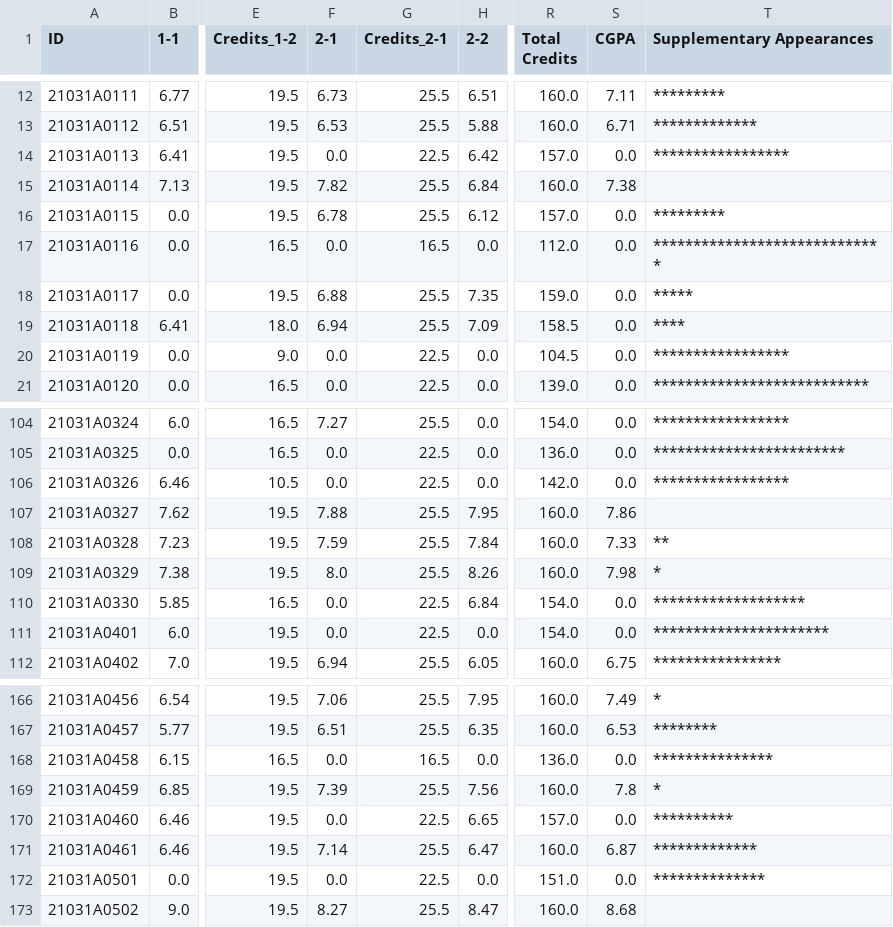
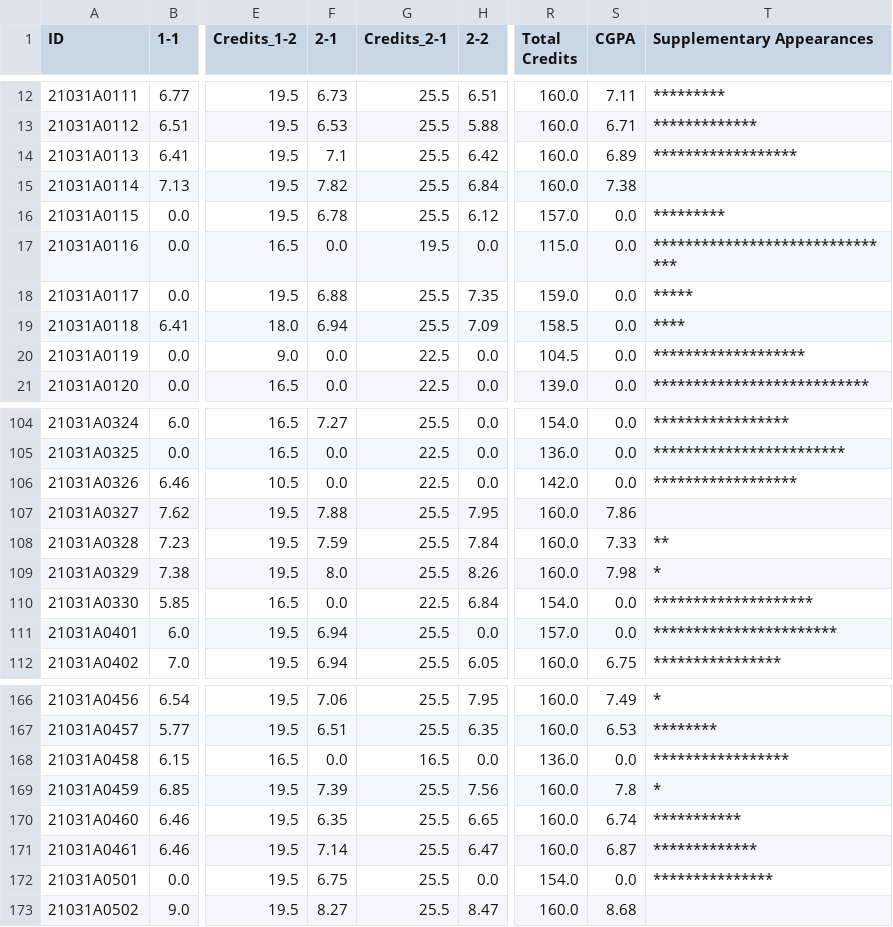
Before and after one commit to rsrsp21/JURP-JNTUNCollegeResultsApp, a CSV file: data/cgpa_data_2021.csv, drawn as a sheet; only a part is shown, gaps mark what is left out; the diff covers the shown part only; the diff names each change by its address in the sheet, - before the commit and + after, or states it on an @@ line.

```diff
--- a/data/cgpa_data_2021.csv
+++ b/data/cgpa_data_2021.csv
-F14 (2-1): 0.0
+F14 (2-1): 7.1
-G14 (Credits_2-1): 22.5
+G14 (Credits_2-1): 25.5
-R14 (Total Credits): 157.0
+R14 (Total Credits): 160.0
-S14 (CGPA): 0.0
+S14 (CGPA): 6.89
-T14 (Supplementary Appearances): *****************
+T14 (Supplementary Appearances): ******************
-G17 (Credits_2-1): 16.5
+G17 (Credits_2-1): 19.5
-R17 (Total Credits): 112.0
+R17 (Total Credits): 115.0
-T17 (Supplementary Appearances): *****************************
+T17 (Supplementary Appearances): *******************************
-T20 (Supplementary Appearances): *****************
+T20 (Supplementary Appearances): *******************
-T106 (Supplementary Appearances): *****************
+T106 (Supplementary Appearances): ******************
-T110 (Supplementary Appearances): *******************
+T110 (Supplementary Appearances): ********************
-F111 (2-1): 0.0
+F111 (2-1): 6.94
-G111 (Credits_2-1): 22.5
+G111 (Credits_2-1): 25.5
-R111 (Total Credits): 154.0
+R111 (Total Credits): 157.0
-T111 (Supplementary Appearances): **********************
+T111 (Supplementary Appearances): ***********************
-T168 (Supplementary Appearances): ***************
+T168 (Supplementary Appearances): *****************
-F170 (2-1): 0.0
+F170 (2-1): 6.35
-G170 (Credits_2-1): 22.5
+G170 (Credits_2-1): 25.5
-R170 (Total Credits): 157.0
+R170 (Total Credits): 160.0
-S170 (CGPA): 0.0
+S170 (CGPA): 6.74
-T170 (Supplementary Appearances): **********
+T170 (Supplementary Appearances): ***********
-F172 (2-1): 0.0
+F172 (2-1): 6.75
-G172 (Credits_2-1): 22.5
+G172 (Credits_2-1): 25.5
-R172 (Total Credits): 151.0
+R172 (Total Credits): 154.0
-T172 (Supplementary Appearances): **************
+T172 (Supplementary Appearances): ***************
```
Also changed, not shown: 32 edited cells elsewhere in this file, 15 other files.
